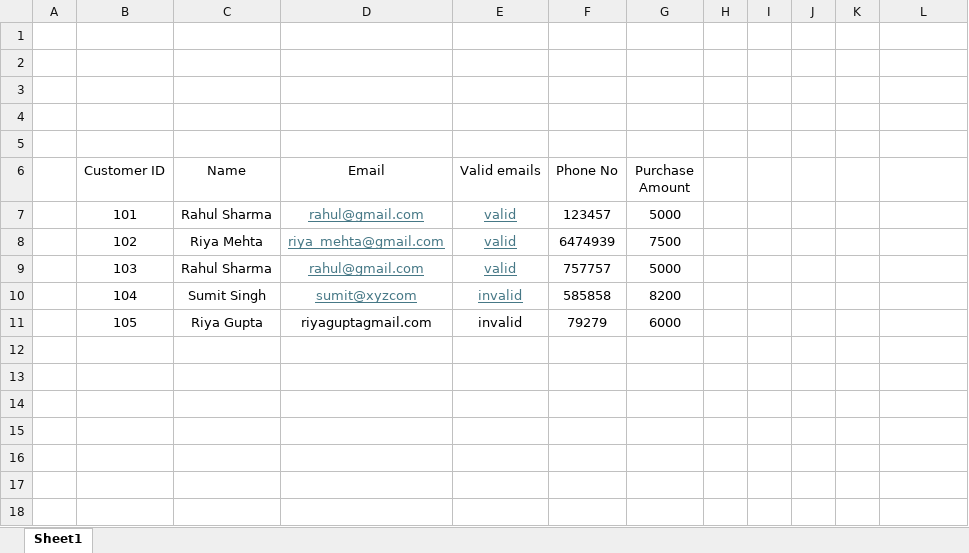
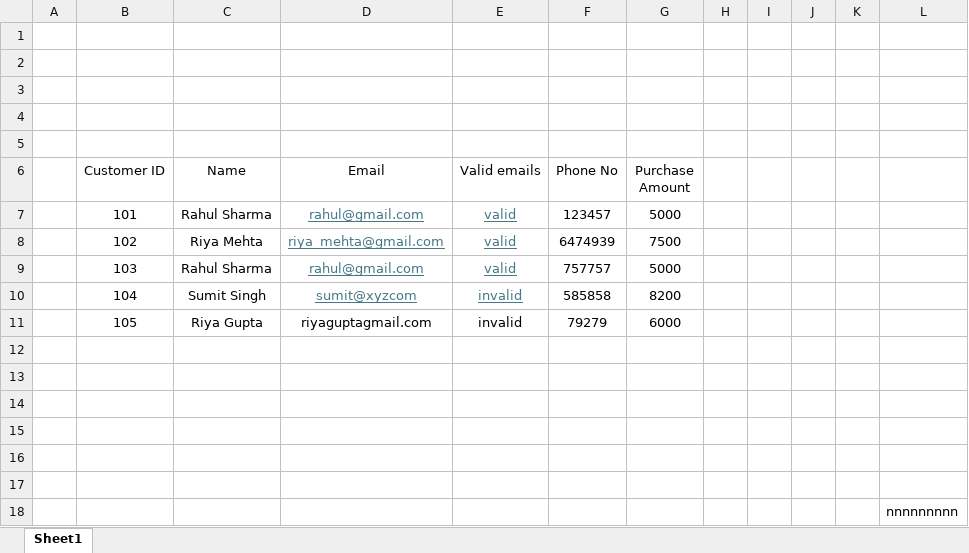
Before and after one commit to RAHULPANDEY-6/Me_Mastering_Excel, an Excel workbook: 2. Valid_Invalid_Emails.xlsx, sheet Sheet1, drawn as a sheet; values as stored, in another font and other column widths than the file's, no borders; charts and pictures and table styles not drawn; the diff names each change by its address in the sheet, - before the commit and + after, or states it on an @@ line.

Commit message:
excel

```diff
--- a/2. Valid_Invalid_Emails.xlsx (sheet Sheet1)
+++ b/2. Valid_Invalid_Emails.xlsx (sheet Sheet1)
+row 12: (empty)
+row 13: (empty)
+row 14: (empty)
+row 15: (empty)
+row 16: (empty)
+row 17: (empty)
+row 18:  |  |  |  |  |  |  |  |  |  |  | nnnnnnnnn
```
